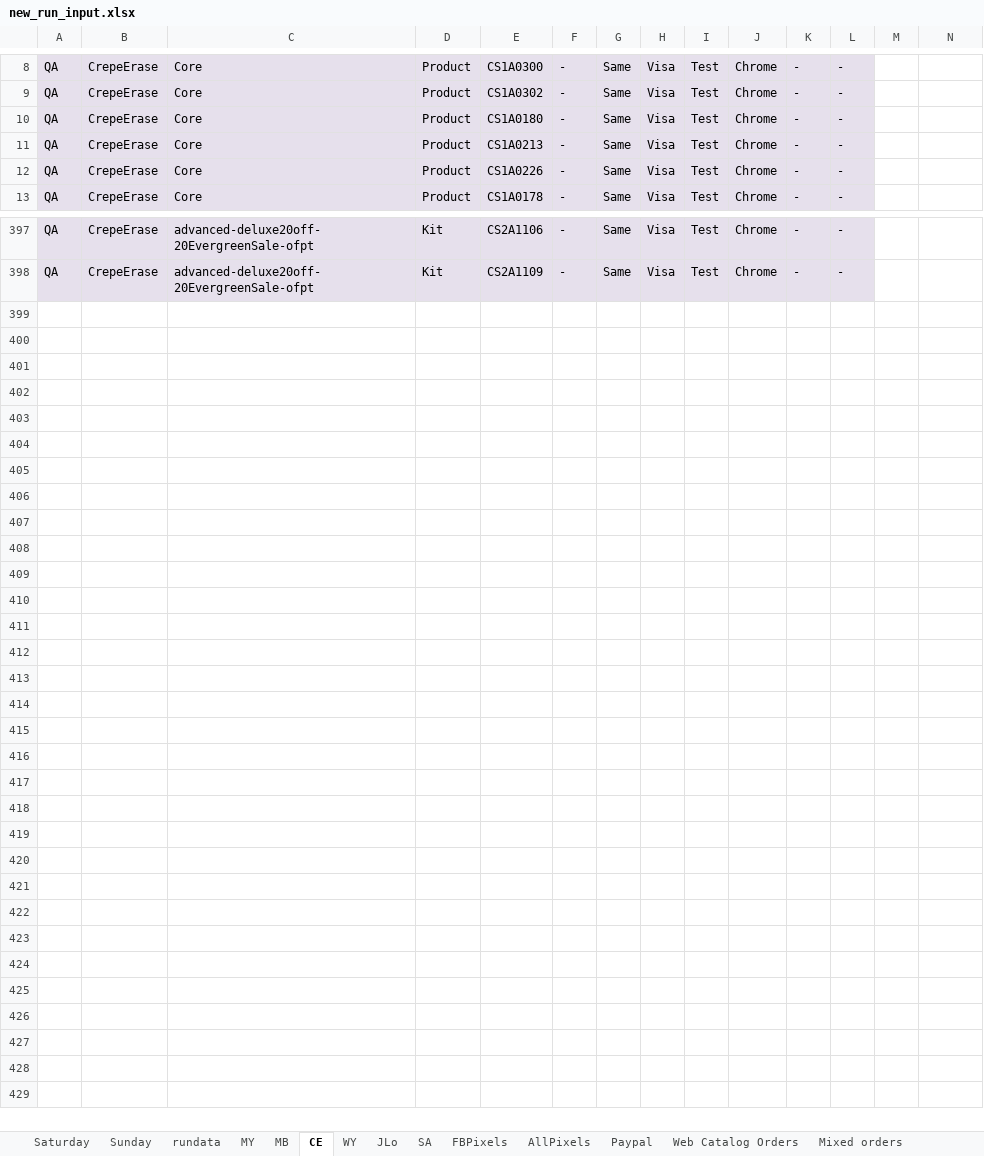
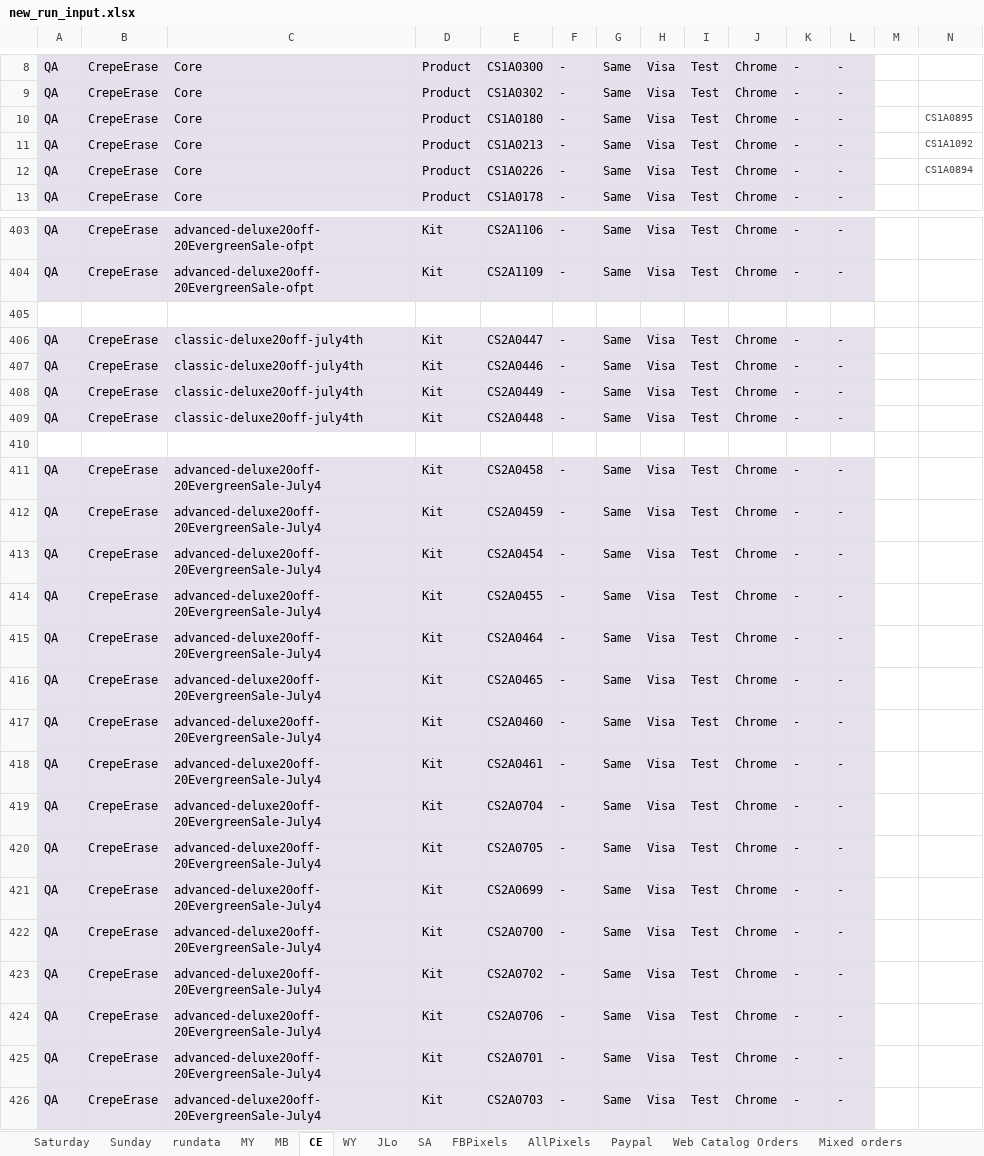
Before and after one commit to Bharathi28/gr_optimization, an Excel workbook: gr_optimization/Input_Output/BuyflowValidation/new_run_input.xlsx, sheet CE, drawn as a sheet; only a part is shown, gaps mark what is left out; values as stored, in another font and other column widths than the file's, no borders; the diff covers the shown part only; the diff names each change by its address in the sheet, - before the commit and + after, or states it on an @@ line.

```diff
--- a/gr_optimization/Input_Output/BuyflowValidation/new_run_input.xlsx (sheet CE)
+++ b/gr_optimization/Input_Output/BuyflowValidation/new_run_input.xlsx (sheet CE)
-N10: (empty)
+N10: CS1A0895
-N11: (empty)
+N11: CS1A1092
-N12: (empty)
+N12: CS1A0894
+row 405: (empty)
+row 406: QA | CrepeErase | classic-deluxe20off-july4th | Kit | CS2A0447 | - | Same | Visa | Test | Chrome | - | -
+row 407: QA | CrepeErase | classic-deluxe20off-july4th | Kit | CS2A0446 | - | Same | Visa | Test | Chrome | - | -
+row 408: QA | CrepeErase | classic-deluxe20off-july4th | Kit | CS2A0449 | - | Same | Visa | Test | Chrome | - | -
+row 409: QA | CrepeErase | classic-deluxe20off-july4th | Kit | CS2A0448 | - | Same | Visa | Test | Chrome | - | -
+row 410: (empty)
+row 411: QA | CrepeErase | advanced-deluxe20off-20EvergreenSale-July4 | Kit | CS2A0458 | - | Same | Visa | Test | Chrome | - | -
+row 412: QA | CrepeErase | advanced-deluxe20off-20EvergreenSale-July4 | Kit | CS2A0459 | - | Same | Visa | Test | Chrome | - | -
+row 413: QA | CrepeErase | advanced-deluxe20off-20EvergreenSale-July4 | Kit | CS2A0454 | - | Same | Visa | Test | Chrome | - | -
+row 414: QA | CrepeErase | advanced-deluxe20off-20EvergreenSale-July4 | Kit | CS2A0455 | - | Same | Visa | Test | Chrome | - | -
+row 415: QA | CrepeErase | advanced-deluxe20off-20EvergreenSale-July4 | Kit | CS2A0464 | - | Same | Visa | Test | Chrome | - | -
+row 416: QA | CrepeErase | advanced-deluxe20off-20EvergreenSale-July4 | Kit | CS2A0465 | - | Same | Visa | Test | Chrome | - | -
+row 417: QA | CrepeErase | advanced-deluxe20off-20EvergreenSale-July4 | Kit | CS2A0460 | - | Same | Visa | Test | Chrome | - | -
+row 418: QA | CrepeErase | advanced-deluxe20off-20EvergreenSale-July4 | Kit | CS2A0461 | - | Same | Visa | Test | Chrome | - | -
+row 419: QA | CrepeErase | advanced-deluxe20off-20EvergreenSale-July4 | Kit | CS2A0704 | - | Same | Visa | Test | Chrome | - | -
+row 420: QA | CrepeErase | advanced-deluxe20off-20EvergreenSale-July4 | Kit | CS2A0705 | - | Same | Visa | Test | Chrome | - | -
+row 421: QA | CrepeErase | advanced-deluxe20off-20EvergreenSale-July4 | Kit | CS2A0699 | - | Same | Visa | Test | Chrome | - | -
+row 422: QA | CrepeErase | advanced-deluxe20off-20EvergreenSale-July4 | Kit | CS2A0700 | - | Same | Visa | Test | Chrome | - | -
+row 423: QA | CrepeErase | advanced-deluxe20off-20EvergreenSale-July4 | Kit | CS2A0702 | - | Same | Visa | Test | Chrome | - | -
+row 424: QA | CrepeErase | advanced-deluxe20off-20EvergreenSale-July4 | Kit | CS2A0706 | - | Same | Visa | Test | Chrome | - | -
+row 425: QA | CrepeErase | advanced-deluxe20off-20EvergreenSale-July4 | Kit | CS2A0701 | - | Same | Visa | Test | Chrome | - | -
+row 426: QA | CrepeErase | advanced-deluxe20off-20EvergreenSale-July4 | Kit | CS2A0703 | - | Same | Visa | Test | Chrome | - | -
```
Also changed, not shown: 6 added rows elsewhere in this sheet, sheet MB, sheet WY, sheet rundata, sheet Sunday, sheet Saturday, sheet Paypal, 5 other files.
